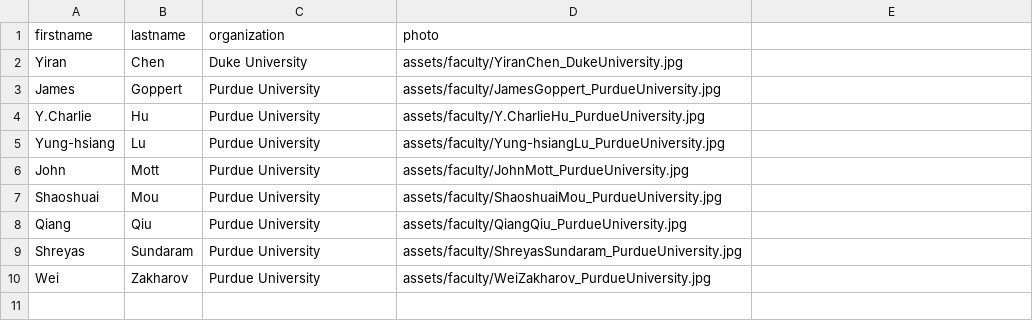
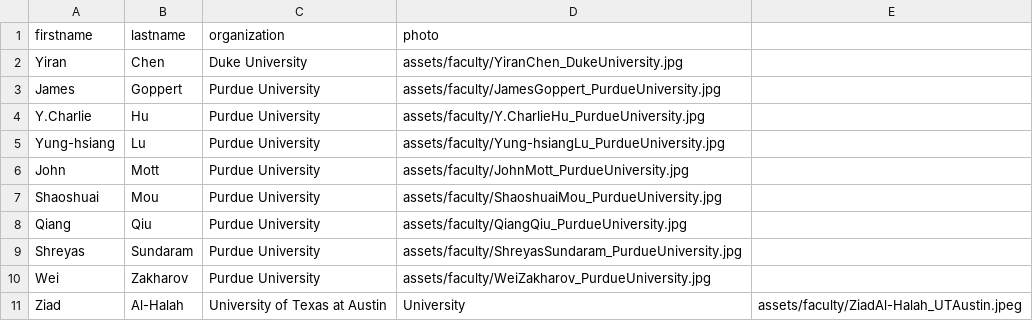
Before and after one commit to OliverQiang/Ri4rover, a CSV file: _data/faculty.csv, drawn as a sheet; the diff names each change by its address in the sheet, - before the commit and + after, or states it on an @@ line.

```diff
--- a/_data/faculty.csv
+++ b/_data/faculty.csv
+row 11: Ziad | Al-Halah | University of Texas at Austin | University | assets/faculty/ZiadAl-Halah_UTAustin.jpeg
```
Also changed, not shown: 1 other file.
